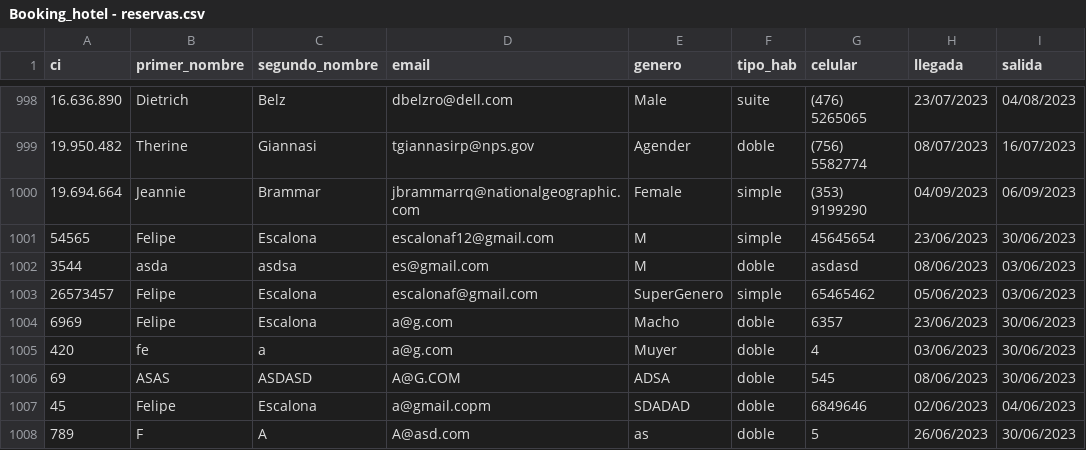
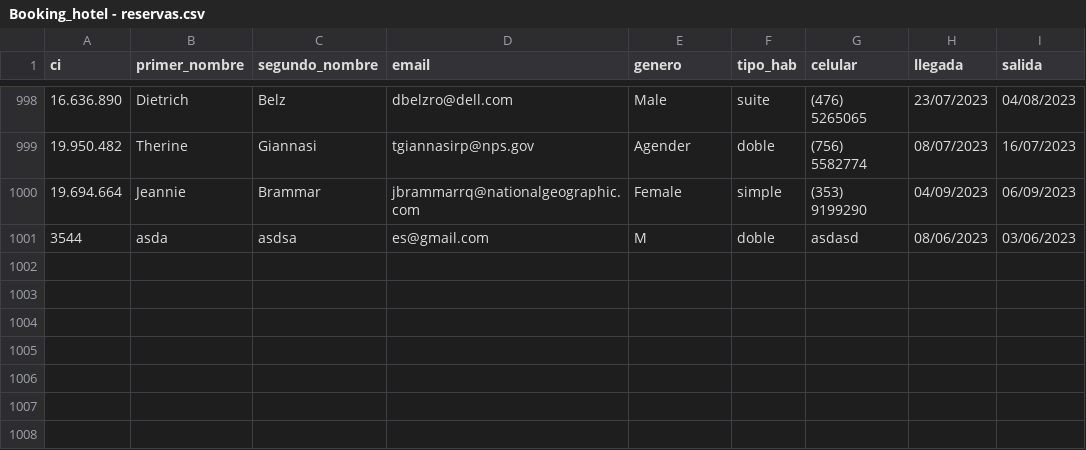
Before and after one commit to trilord243/proyecto-estructuras-2, a CSV file: Booking_hotel - reservas.csv, drawn as a sheet; only a part is shown, gaps mark what is left out.

Commit message:
Borrando los datos de reservas

```diff
--- a/Booking_hotel - reservas.csv
+++ b/Booking_hotel - reservas.csv
@@ -1000,9 +1000,2 @@ ci,primer_nombre,segundo_nombre,email,genero,tipo_hab,celular,llegada,salida
 19.694.664,Jeannie,Brammar,jbrammarrq@nationalgeographic.com,Female,simple,(353) 9199290,04/09/2023,06/09/2023
-54565,Felipe,Escalona,escalonaf12@gmail.com,M,simple,45645654,23/06/2023,30/06/2023
 3544,asda,asdsa,es@gmail.com,M,doble,asdasd,08/06/2023,03/06/2023
-26573457,Felipe ,Escalona ,escalonaf@gmail.com,SuperGenero,simple,65465462,05/06/2023,03/06/2023
-6969,Felipe,Escalona,a@g.com,Macho,doble,6357,23/06/2023,30/06/2023
-420,fe,a,a@g.com,Muyer,doble,4,03/06/2023,30/06/2023
-69,ASAS,ASDASD,A@G.COM,ADSA,doble,545,08/06/2023,30/06/2023
-45,Felipe ,Escalona,a@gmail.copm,SDADAD,doble,6849646,02/06/2023,04/06/2023
-789,F,A,A@asd.com,as,doble,5,26/06/2023,30/06/2023
```
Also changed, not shown: Booking_hotel - estado.csv, available_rooms.csv, 2 other files.
